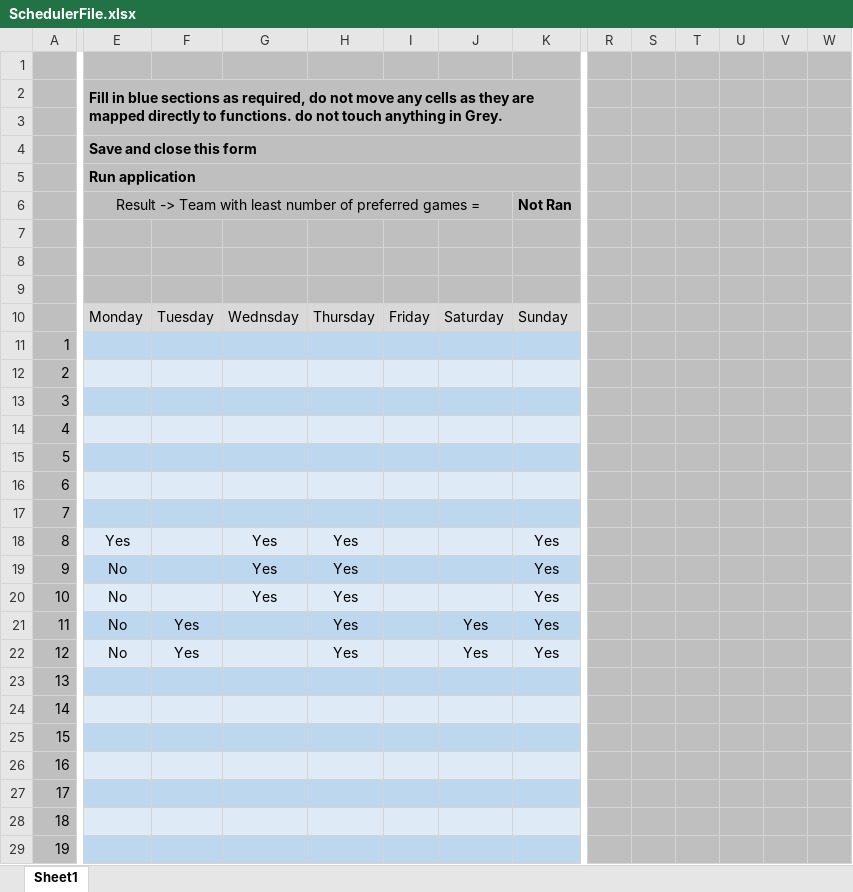
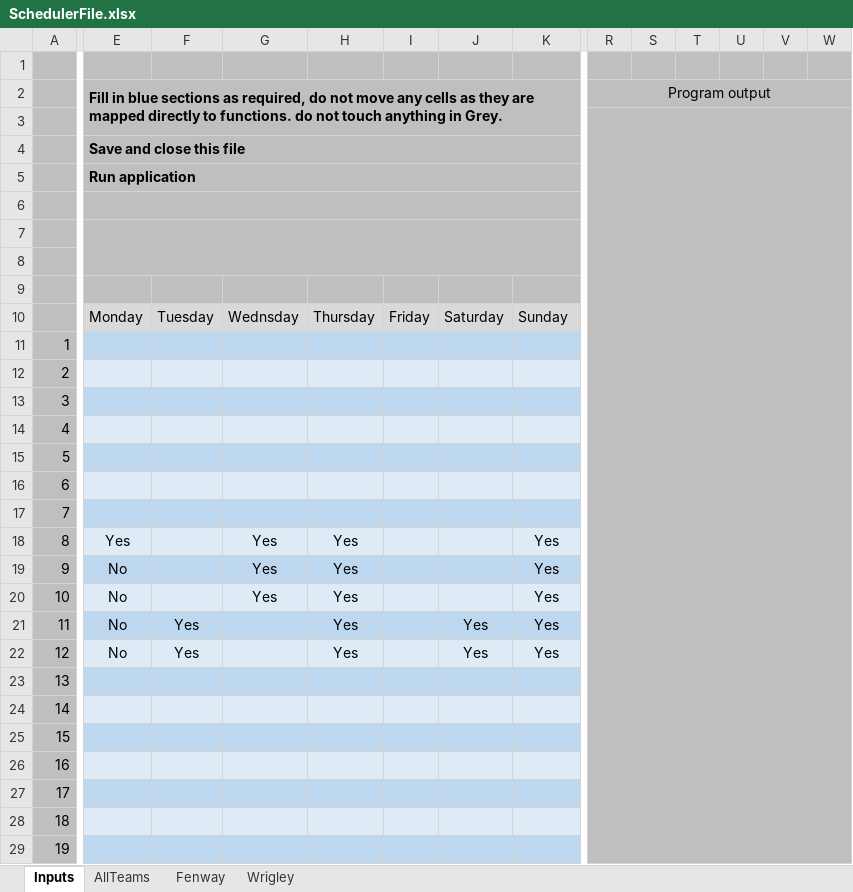
Before and after one commit to stuckatmarine/leagueScheduler, an Excel workbook: c-Application/bin/Debug/SchedulerFile.xlsx, sheet Inputs, drawn as a sheet; only a part is shown, gaps mark what is left out; values as stored, in another font and other column widths than the file's, no borders; the diff names each change by its address in the sheet, - before the commit and + after, or states it on an @@ line.

Commit message:
Updated input parsing, need tp clean up logical bug

```diff
--- a/c-Application/bin/Debug/SchedulerFile.xlsx (sheet Inputs)
+++ b/c-Application/bin/Debug/SchedulerFile.xlsx (sheet Inputs)
-sheet tab: Sheet1
+sheet tab: Inputs
+sheet tab: AllTeams
+sheet tab: Fenway
+sheet tab: Wrigley
-R2: (empty)
+R2: Program output
+R2:X2 merged
+R3:X30 merged
-E4: Save and close this form
+E4: Save and close this file
-E6: Result -> Team with least number of preferred games =
+E6: (empty)
-E6:J6 merged
+E6:K6 merged
-K6: Not Ran
+K6: (empty)
+E7:K8 merged
```
Also changed, not shown: 1 other file.
